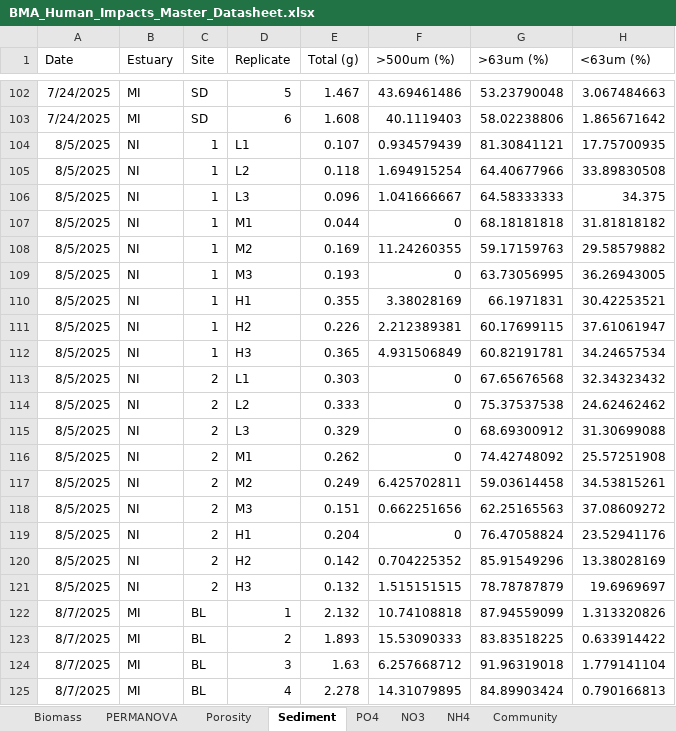
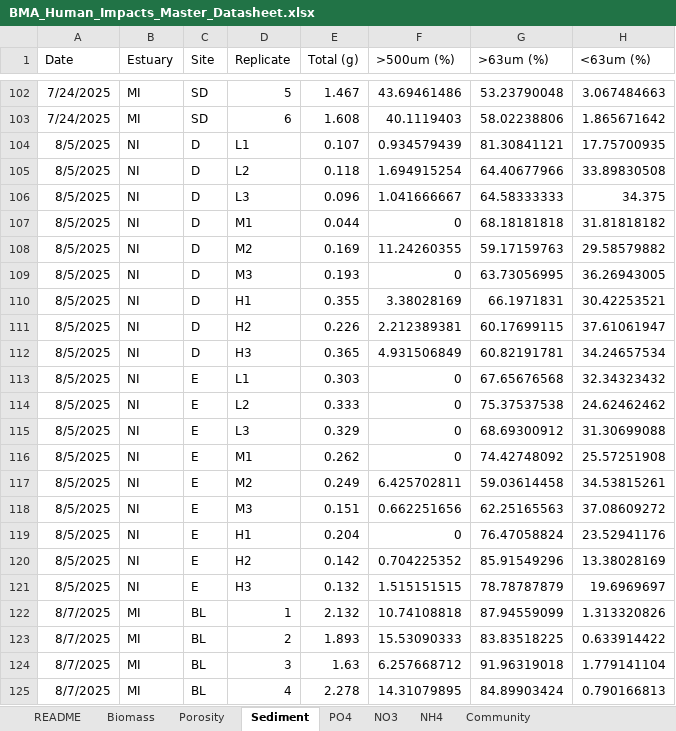
Before and after one commit to Hgfishguy/MS_Thesis_Stats, an Excel workbook: Data/BMA_Human_Impacts_Master_Datasheet.xlsx, sheet Sediment, drawn as a sheet; only a part is shown, gaps mark what is left out; values as stored, in another font and other column widths than the file's, no borders; the diff names each change by its address in the sheet, - before the commit and + after, or states it on an @@ line.

```diff
--- a/Data/BMA_Human_Impacts_Master_Datasheet.xlsx (sheet Sediment)
+++ b/Data/BMA_Human_Impacts_Master_Datasheet.xlsx (sheet Sediment)
-sheet tab: PERMANOVA
+sheet tab: README
-C104:C112 (Site): 1
+C104:C112 (Site): D
-C113:C121 (Site): 2
+C113:C121 (Site): E
```
Also changed, not shown: sheet Biomass, sheet NO3, sheet PO4, sheet NH4, sheet Porosity, 9 other files.
